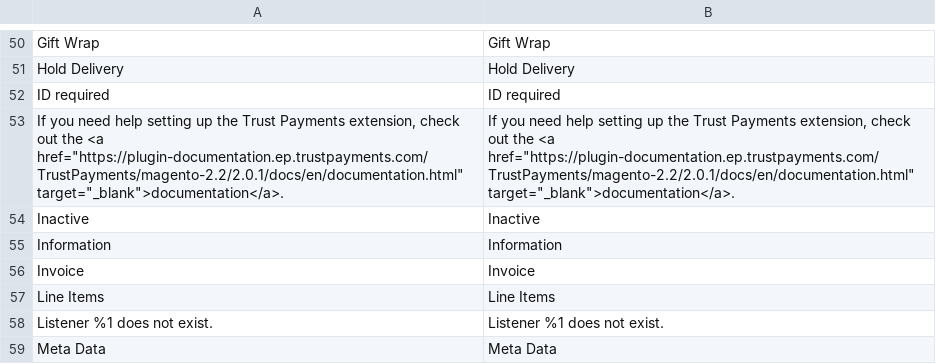
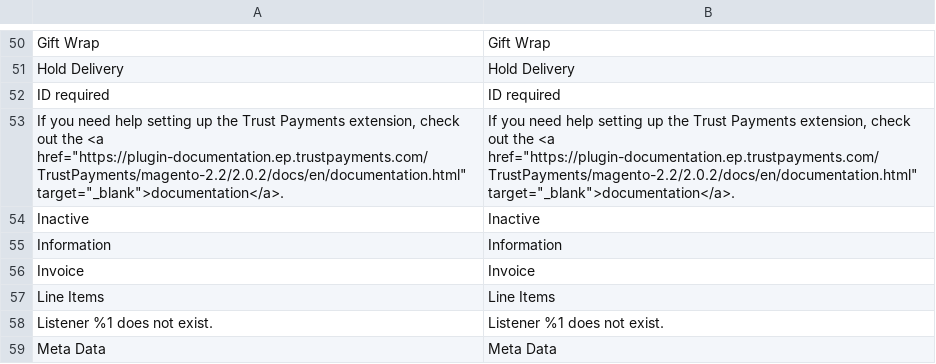
Before and after one commit to TrustPayments/magento-2.2, a CSV file: i18n/en_US.csv, drawn as a sheet; only a part is shown, gaps mark what is left out.

```diff
--- a/i18n/en_US.csv
+++ b/i18n/en_US.csv
@@ -52,3 +52,3 @@
 "ID required","ID required"
-"If you need help setting up the Trust Payments extension, check out the <a href=""https://plugin-documentation.ep.trustpayments.com/TrustPayments/magento-2.2/2.0.1/docs/en/documentation.html"" target=""_blank"">documentation</a>.","If you need help setting up the Trust Payments extension, check out the <a href=""https://plugin-documentation.ep.trustpayments.com/TrustPayments/magento-2.2/2.0.1/docs/en/documentation.html"" target=""_blank"">documentation</a>."
+"If you need help setting up the Trust Payments extension, check out the <a href=""https://plugin-documentation.ep.trustpayments.com/TrustPayments/magento-2.2/2.0.2/docs/en/documentation.html"" target=""_blank"">documentation</a>.","If you need help setting up the Trust Payments extension, check out the <a href=""https://plugin-documentation.ep.trustpayments.com/TrustPayments/magento-2.2/2.0.2/docs/en/documentation.html"" target=""_blank"">documentation</a>."
 "Inactive","Inactive"
```
Also changed, not shown: i18n/de_DE.csv, i18n/fr_CH.csv, 12 other files.
